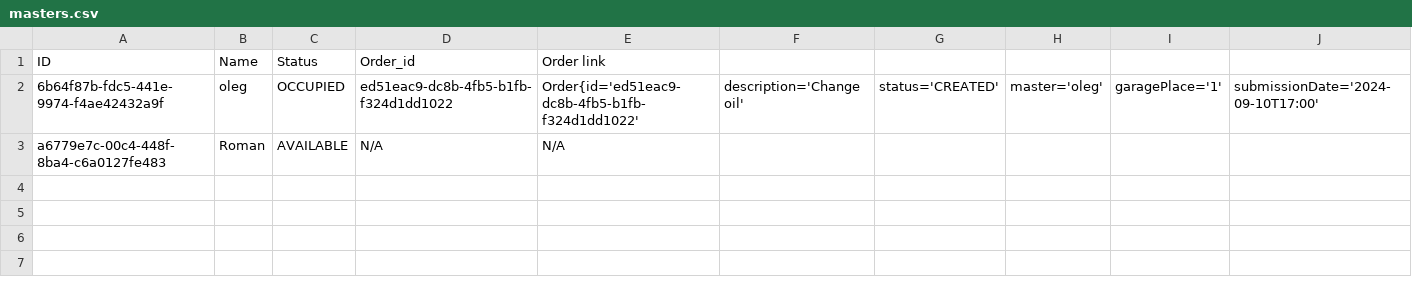
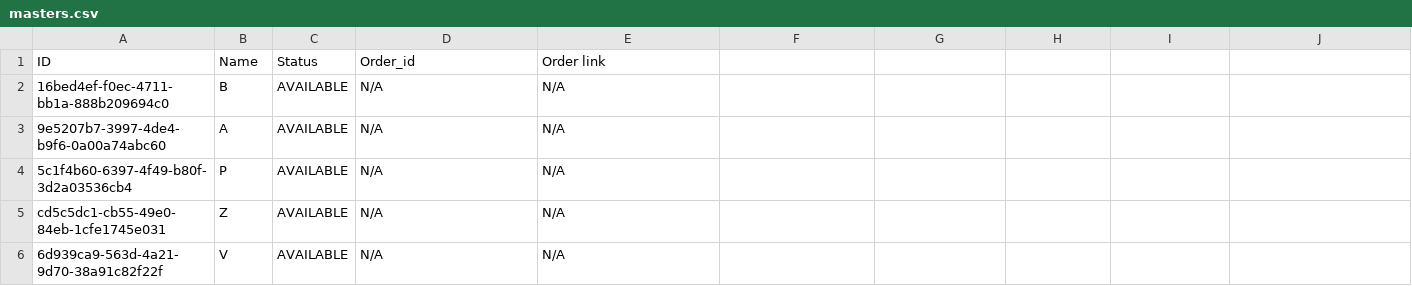
Before and after one commit to Mad-Irishman/SC, a CSV file: task-11/Code/src/main/java/autoservice/resources/exportFiles/masters.csv, drawn as a sheet; only a part is shown; removed rows and columns are numbered as before the commit, all else as after; rows hold the shown columns only; the diff names each change by its address in the sheet, - before the commit and + after, or states it on an @@ line.

```diff
--- a/task-11/Code/src/main/java/autoservice/resources/exportFiles/masters.csv
+++ b/task-11/Code/src/main/java/autoservice/resources/exportFiles/masters.csv
-row 2: 6b64f87b-fdc5-441e-9974-f4ae42432a9f | oleg | OCCUPIED | ed51eac9-dc8b-4fb5-b1fb-f324d1dd1022 | Order{id='ed51eac9-dc8b-4fb5-b1fb-f324d1dd1022' | description='Change oil' | status='CREATED' | master='oleg' | garagePlace='1' | submissionDate='2024-09-10T17:00'
-A2 (ID): a6779e7c-00c4-448f-8ba4-c6a0127fe483
+A2 (ID): 16bed4ef-f0ec-4711-bb1a-888b209694c0
-B2 (Name): Roman
+B2 (Name): B
+row 3: 9e5207b7-3997-4de4-b9f6-0a00a74abc60 | A | AVAILABLE | N/A | N/A
+row 4: 5c1f4b60-6397-4f49-b80f-3d2a03536cb4 | P | AVAILABLE | N/A | N/A
+row 5: cd5c5dc1-cb55-49e0-84eb-1cfe1745e031 | Z | AVAILABLE | N/A | N/A
+row 6: 6d939ca9-563d-4a21-9d70-38a91c82f22f | V | AVAILABLE | N/A | N/A
```
Also changed, not shown: 32 other files.
